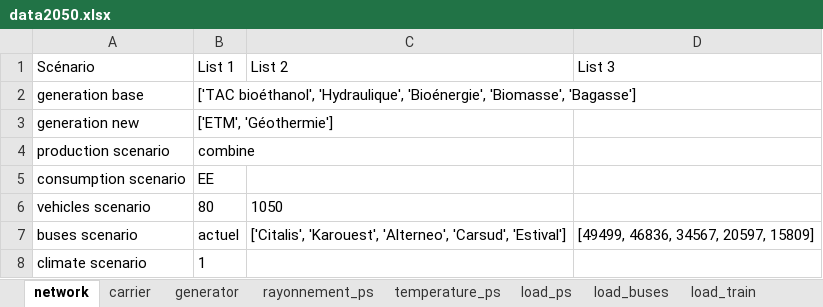
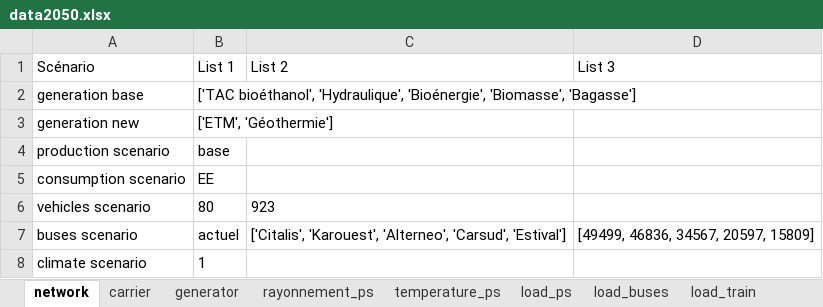
Before and after one commit to Projet-HyLES/PyPSA_Reunion, an Excel workbook: Data/data2050.xlsx, sheet network, drawn as a sheet; values as stored, in another font and other column widths than the file's, no borders; the diff names each change by its address in the sheet, - before the commit and + after, or states it on an @@ line.

```diff
--- a/Data/data2050.xlsx (sheet network)
+++ b/Data/data2050.xlsx (sheet network)
-B4 (List 1): combine
+B4 (List 1): base
-C6 (List 2): 1050
+C6 (List 2): 923
```
Also changed, not shown: sheet generator, sheet batteries, sheet link, sheet storage, Data/data2030.xlsx.
